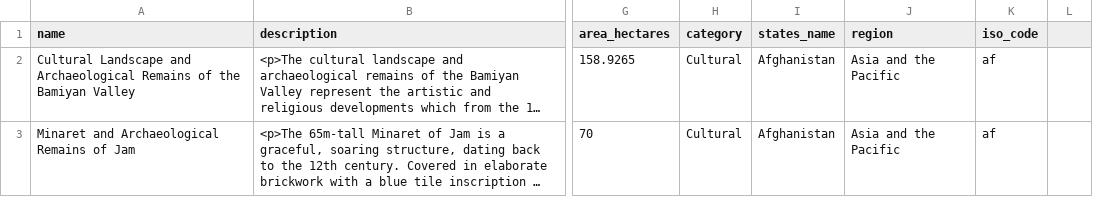
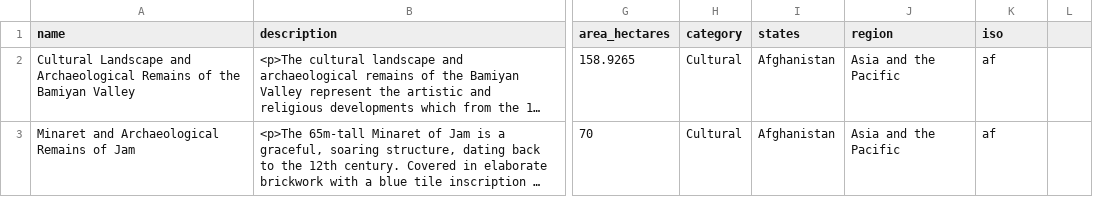
Before and after one commit to csev/dj4e, a CSV file: assn/dj4e_model/whc-sites-2018-small.csv, drawn as a sheet; only a part is shown, gaps mark what is left out; long unchanged cells end in …; the diff names each change by its address in the sheet, - before the commit and + after, or states it on an @@ line.

```diff
--- a/assn/dj4e_model/whc-sites-2018-small.csv
+++ b/assn/dj4e_model/whc-sites-2018-small.csv
-I1: states_name
+I1: states
-K1: iso_code
+K1: iso
```
Also changed, not shown: 2 other files.
